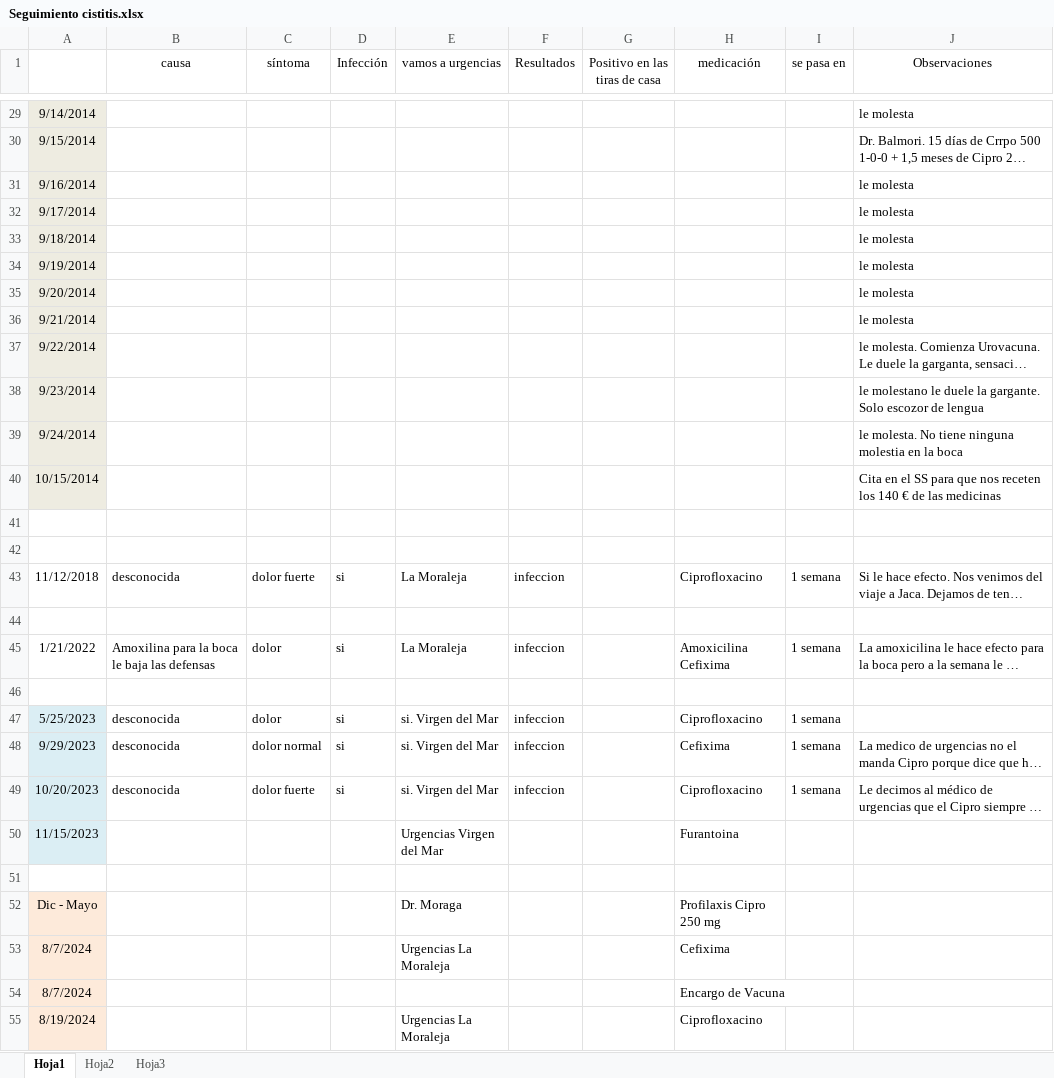
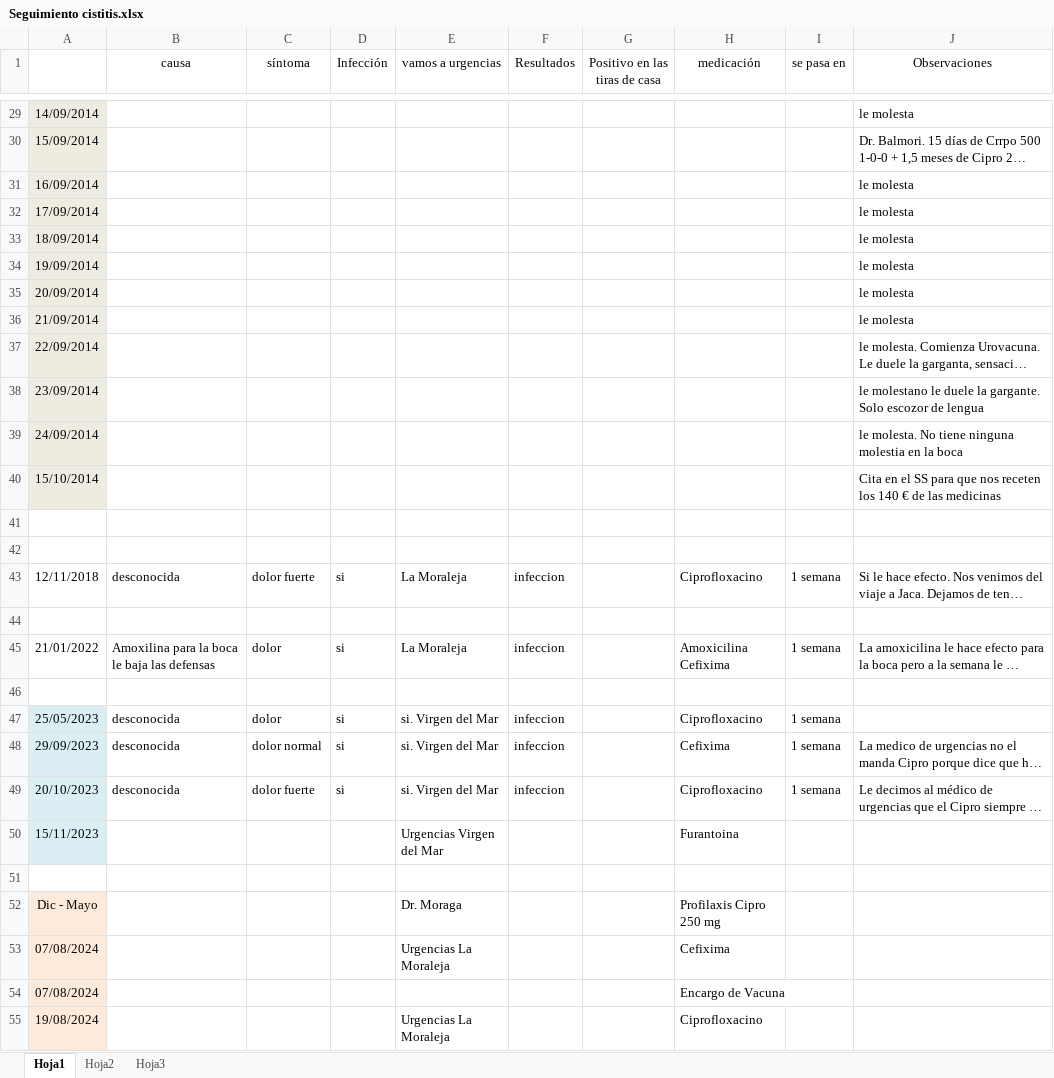
Before and after one commit to javiercursocorreo-gif/Curso-IA, an Excel workbook: IA TEMAS VARIOS/INFECCIONES DE ORINA/Seguimiento cistitis.xlsx, sheet Hoja1, drawn as a sheet; only a part is shown, gaps mark what is left out; long unchanged cells end in …; values as stored, in another font and other column widths than the file's, no borders; the diff covers the shown part only; the diff names each change by its address in the sheet, - before the commit and + after, or states it on an @@ line.

```diff
--- a/IA TEMAS VARIOS/INFECCIONES DE ORINA/Seguimiento cistitis.xlsx (sheet Hoja1)
+++ b/IA TEMAS VARIOS/INFECCIONES DE ORINA/Seguimiento cistitis.xlsx (sheet Hoja1)
-A29: 9/14/2014
+A29: 14/09/2014
-A30: 9/15/2014
+A30: 15/09/2014
-A31: 9/16/2014
+A31: 16/09/2014
-A32: 9/17/2014
+A32: 17/09/2014
-A33: 9/18/2014
+A33: 18/09/2014
-A34: 9/19/2014
+A34: 19/09/2014
-A35: 9/20/2014
+A35: 20/09/2014
-A36: 9/21/2014
+A36: 21/09/2014
-A37: 9/22/2014
+A37: 22/09/2014
-A38: 9/23/2014
+A38: 23/09/2014
-A39: 9/24/2014
+A39: 24/09/2014
-A40: 10/15/2014
+A40: 15/10/2014
-A43: 11/12/2018
+A43: 12/11/2018
-A45: 1/21/2022
+A45: 21/01/2022
-A47: 5/25/2023
+A47: 25/05/2023
-A48: 9/29/2023
+A48: 29/09/2023
-A49: 10/20/2023
+A49: 20/10/2023
-A50: 11/15/2023
+A50: 15/11/2023
-A53:A54: 8/7/2024
+A53:A54: 07/08/2024
-A55: 8/19/2024
+A55: 19/08/2024
```
Also changed, not shown: 6 removed rows, 34 edited cells and cell formats elsewhere in this sheet, IA TEMAS VARIOS/INFECCIONES DE ORINA/Seguimiento cistitis resumen.xlsx, 1 other file.
